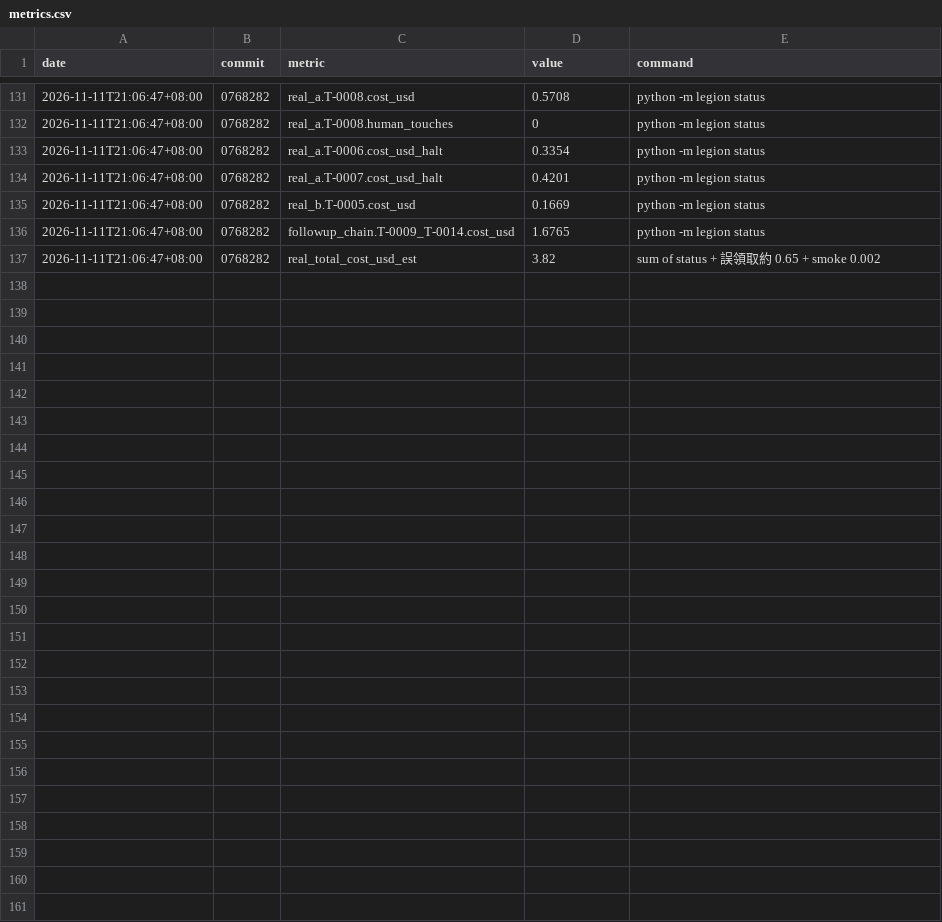
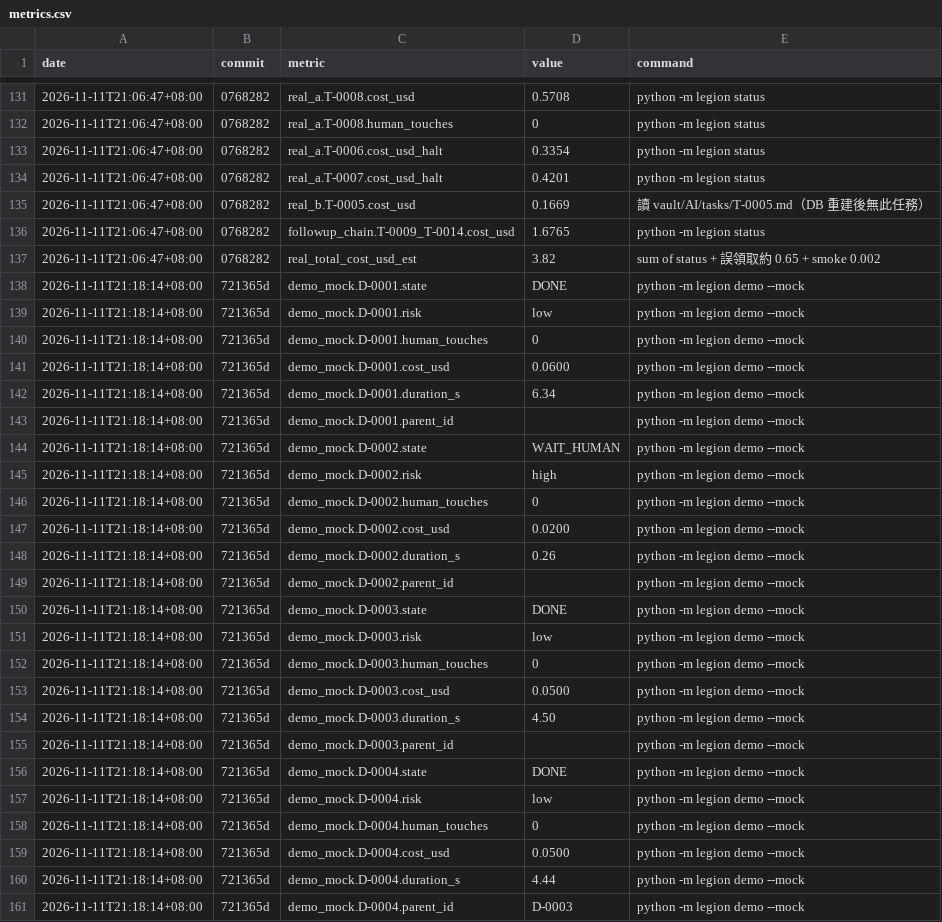
Before and after one commit to lederyide-dotcom/agent-legion, a CSV file: 02_data/metrics.csv, drawn as a sheet; only a part is shown, gaps mark what is left out.

```diff
--- a/02_data/metrics.csv
+++ b/02_data/metrics.csv
@@ -134,4 +134,28 @@ date,commit,metric,value,command
 2026-11-11T21:06:47+08:00,0768282,real_a.T-0007.cost_usd_halt,0.4201,python -m legion status
-2026-11-11T21:06:47+08:00,0768282,real_b.T-0005.cost_usd,0.1669,python -m legion status
+2026-11-11T21:06:47+08:00,0768282,real_b.T-0005.cost_usd,0.1669,讀 vault/AI/tasks/T-0005.md（DB 重建後無此任務）
 2026-11-11T21:06:47+08:00,0768282,followup_chain.T-0009_T-0014.cost_usd,1.6765,python -m legion status
 2026-11-11T21:06:47+08:00,0768282,real_total_cost_usd_est,3.82,sum of status + 誤領取約 0.65 + smoke 0.002
+2026-11-11T21:18:14+08:00,721365d,demo_mock.D-0001.state,DONE,python -m legion demo --mock
+2026-11-11T21:18:14+08:00,721365d,demo_mock.D-0001.risk,low,python -m legion demo --mock
+2026-11-11T21:18:14+08:00,721365d,demo_mock.D-0001.human_touches,0,python -m legion demo --mock
+2026-11-11T21:18:14+08:00,721365d,demo_mock.D-0001.cost_usd,0.0600,python -m legion demo --mock
+2026-11-11T21:18:14+08:00,721365d,demo_mock.D-0001.duration_s,6.34,python -m legion demo --mock
+2026-11-11T21:18:14+08:00,721365d,demo_mock.D-0001.parent_id,,python -m legion demo --mock
+2026-11-11T21:18:14+08:00,721365d,demo_mock.D-0002.state,WAIT_HUMAN,python -m legion demo --mock
+2026-11-11T21:18:14+08:00,721365d,demo_mock.D-0002.risk,high,python -m legion demo --mock
+2026-11-11T21:18:14+08:00,721365d,demo_mock.D-0002.human_touches,0,python -m legion demo --mock
+2026-11-11T21:18:14+08:00,721365d,demo_mock.D-0002.cost_usd,0.0200,python -m legion demo --mock
+2026-11-11T21:18:14+08:00,721365d,demo_mock.D-0002.duration_s,0.26,python -m legion demo --mock
+2026-11-11T21:18:14+08:00,721365d,demo_mock.D-0002.parent_id,,python -m legion demo --mock
+2026-11-11T21:18:14+08:00,721365d,demo_mock.D-0003.state,DONE,python -m legion demo --mock
+2026-11-11T21:18:14+08:00,721365d,demo_mock.D-0003.risk,low,python -m legion demo --mock
+2026-11-11T21:18:14+08:00,721365d,demo_mock.D-0003.human_touches,0,python -m legion demo --mock
+2026-11-11T21:18:14+08:00,721365d,demo_mock.D-0003.cost_usd,0.0500,python -m legion demo --mock
+2026-11-11T21:18:14+08:00,721365d,demo_mock.D-0003.duration_s,4.50,python -m legion demo --mock
+2026-11-11T21:18:14+08:00,721365d,demo_mock.D-0003.parent_id,,python -m legion demo --mock
+2026-11-11T21:18:14+08:00,721365d,demo_mock.D-0004.state,DONE,python -m legion demo --mock
+2026-11-11T21:18:14+08:00,721365d,demo_mock.D-0004.risk,low,python -m legion demo --mock
+2026-11-11T21:18:14+08:00,721365d,demo_mock.D-0004.human_touches,0,python -m legion demo --mock
+2026-11-11T21:18:14+08:00,721365d,demo_mock.D-0004.cost_usd,0.0500,python -m legion demo --mock
+2026-11-11T21:18:14+08:00,721365d,demo_mock.D-0004.duration_s,4.44,python -m legion demo --mock
+2026-11-11T21:18:14+08:00,721365d,demo_mock.D-0004.parent_id,D-0003,python -m legion demo --mock
```
Also changed, not shown: 02_data/autonomy.csv, 11 other files.
